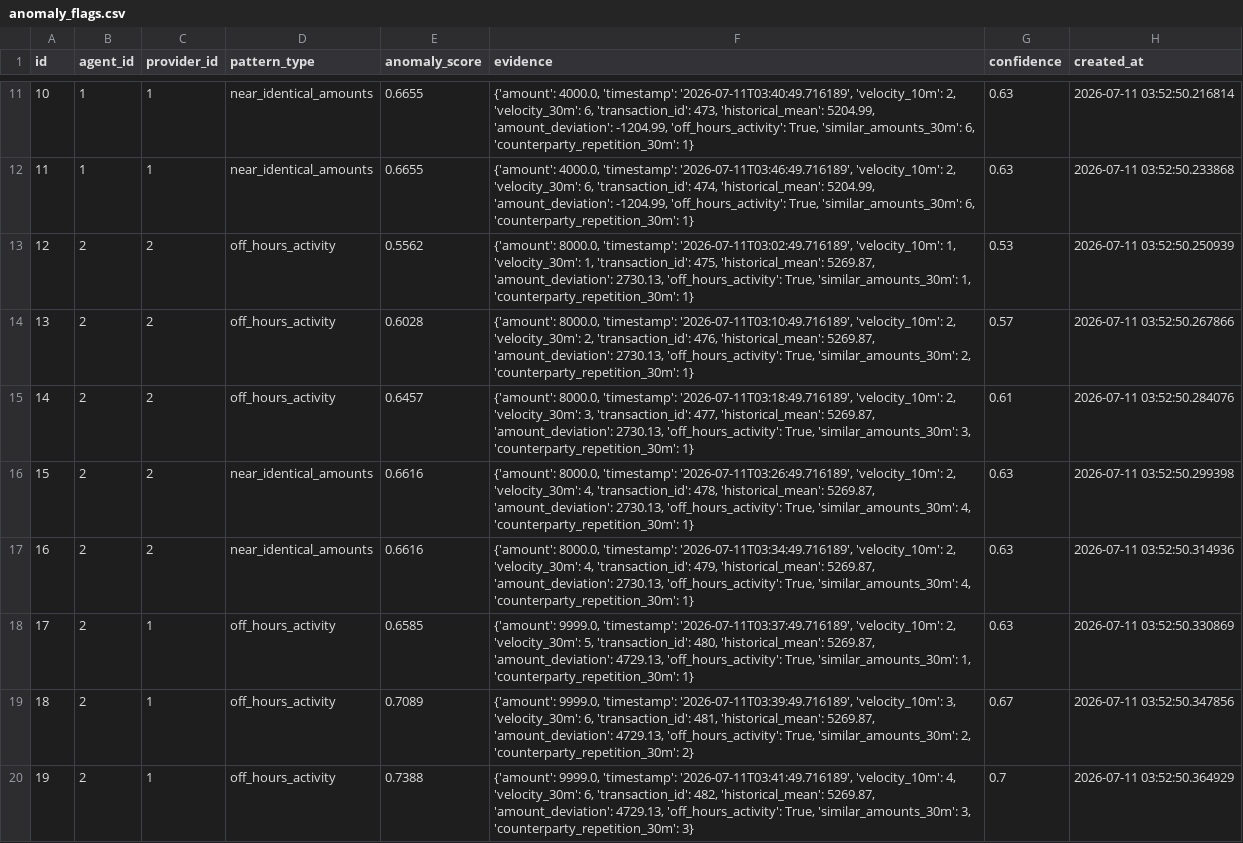
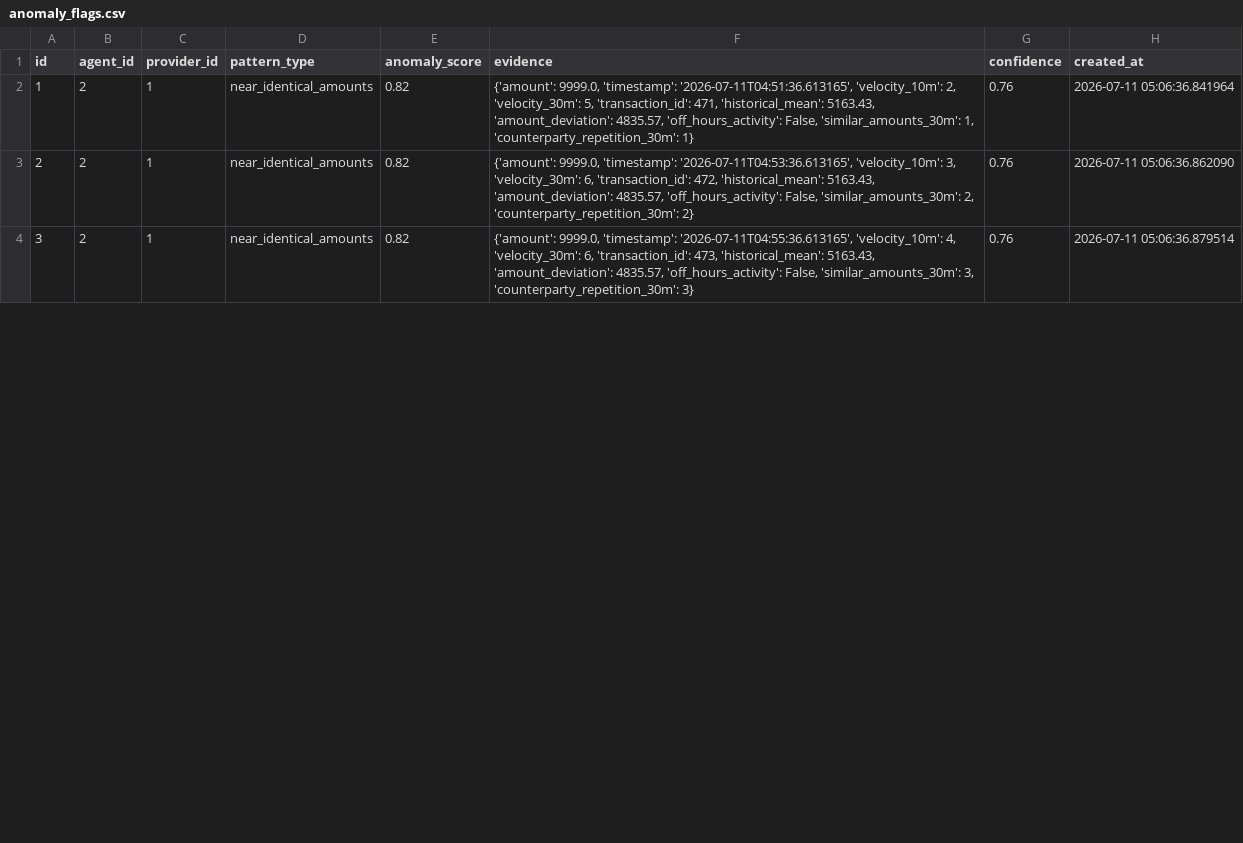
Before and after one commit to Farhadmu/Super-Agent-Liquidity-Risk-Intelligence-platform, a CSV file: data/synthetic/anomaly_flags.csv, drawn as a sheet; only a part is shown, gaps mark what is left out; removed rows and columns are numbered as before the commit, all else as after; the diff covers the shown part only; the diff names each change by its address in the sheet, - before the commit and + after, or states it on an @@ line.

```diff
--- a/data/synthetic/anomaly_flags.csv
+++ b/data/synthetic/anomaly_flags.csv
-row 11: 10 | 1 | 1 | near_identical_amounts | 0.6655 | {'amount': 4000.0, 'timestamp': '2026-07-11T03:40:49.716189', 'velocity_10m': 2, 'velocity_30m': 6, 'transaction_id': 473, 'historical_mean': 5204.99, 'amount_deviation': -1204.99, 'off_hours_activity': True, 'similar_amounts_30m': 6, 'counterparty_repetition_30m': 1} | 0.63 | 2026-07-11 03:52:50.216814
-row 12: 11 | 1 | 1 | near_identical_amounts | 0.6655 | {'amount': 4000.0, 'timestamp': '2026-07-11T03:46:49.716189', 'velocity_10m': 2, 'velocity_30m': 6, 'transaction_id': 474, 'historical_mean': 5204.99, 'amount_deviation': -1204.99, 'off_hours_activity': True, 'similar_amounts_30m': 6, 'counterparty_repetition_30m': 1} | 0.63 | 2026-07-11 03:52:50.233868
-row 13: 12 | 2 | 2 | off_hours_activity | 0.5562 | {'amount': 8000.0, 'timestamp': '2026-07-11T03:02:49.716189', 'velocity_10m': 1, 'velocity_30m': 1, 'transaction_id': 475, 'historical_mean': 5269.87, 'amount_deviation': 2730.13, 'off_hours_activity': True, 'similar_amounts_30m': 1, 'counterparty_repetition_30m': 1} | 0.53 | 2026-07-11 03:52:50.250939
-row 14: 13 | 2 | 2 | off_hours_activity | 0.6028 | {'amount': 8000.0, 'timestamp': '2026-07-11T03:10:49.716189', 'velocity_10m': 2, 'velocity_30m': 2, 'transaction_id': 476, 'historical_mean': 5269.87, 'amount_deviation': 2730.13, 'off_hours_activity': True, 'similar_amounts_30m': 2, 'counterparty_repetition_30m': 1} | 0.57 | 2026-07-11 03:52:50.267866
-row 15: 14 | 2 | 2 | off_hours_activity | 0.6457 | {'amount': 8000.0, 'timestamp': '2026-07-11T03:18:49.716189', 'velocity_10m': 2, 'velocity_30m': 3, 'transaction_id': 477, 'historical_mean': 5269.87, 'amount_deviation': 2730.13, 'off_hours_activity': True, 'similar_amounts_30m': 3, 'counterparty_repetition_30m': 1} | 0.61 | 2026-07-11 03:52:50.284076
-row 16: 15 | 2 | 2 | near_identical_amounts | 0.6616 | {'amount': 8000.0, 'timestamp': '2026-07-11T03:26:49.716189', 'velocity_10m': 2, 'velocity_30m': 4, 'transaction_id': 478, 'historical_mean': 5269.87, 'amount_deviation': 2730.13, 'off_hours_activity': True, 'similar_amounts_30m': 4, 'counterparty_repetition_30m': 1} | 0.63 | 2026-07-11 03:52:50.299398
-row 17: 16 | 2 | 2 | near_identical_amounts | 0.6616 | {'amount': 8000.0, 'timestamp': '2026-07-11T03:34:49.716189', 'velocity_10m': 2, 'velocity_30m': 4, 'transaction_id': 479, 'historical_mean': 5269.87, 'amount_deviation': 2730.13, 'off_hours_activity': True, 'similar_amounts_30m': 4, 'counterparty_repetition_30m': 1} | 0.63 | 2026-07-11 03:52:50.314936
@@ column A (id) renumbered from row 2 down @@
-D2:D4 (pattern_type): off_hours_activity
+D2:D4 (pattern_type): near_identical_amounts
-E2 (anomaly_score): 0.6585
+E2 (anomaly_score): 0.82
-F2 (evidence): …9999.0, 'timestamp': '2026-07-11T03:37:49.716189', 'velocity_10m': 2, 'velocity_30m': 5, 'transaction_id': 480, 'historical_mean': 5269.87, 'amount_deviation': 4729.13, 'off_hours_activity': True, 'similar_amounts_30m': 1,…
+F2 (evidence): …9999.0, 'timestamp': '2026-07-11T04:51:36.613165', 'velocity_10m': 2, 'velocity_30m': 5, 'transaction_id': 471, 'historical_mean': 5163.43, 'amount_deviation': 4835.57, 'off_hours_activity': False, 'similar_amounts_30m': 1,…
-G2 (confidence): 0.63
+G2 (confidence): 0.76
-H2 (created_at): 2026-07-11 03:52:50.330869
+H2 (created_at): 2026-07-11 05:06:36.841964
-E3 (anomaly_score): 0.7089
+E3 (anomaly_score): 0.82
-F3 (evidence): …9999.0, 'timestamp': '2026-07-11T03:39:49.716189', 'velocity_10m': 3, 'velocity_30m': 6, 'transaction_id': 481, 'historical_mean': 5269.87, 'amount_deviation': 4729.13, 'off_hours_activity': True, 'similar_amounts_30m': 2,…
+F3 (evidence): …9999.0, 'timestamp': '2026-07-11T04:53:36.613165', 'velocity_10m': 3, 'velocity_30m': 6, 'transaction_id': 472, 'historical_mean': 5163.43, 'amount_deviation': 4835.57, 'off_hours_activity': False, 'similar_amounts_30m': 2,…
-G3 (confidence): 0.67
+G3 (confidence): 0.76
-H3 (created_at): 2026-07-11 03:52:50.347856
+H3 (created_at): 2026-07-11 05:06:36.862090
-E4 (anomaly_score): 0.7388
+E4 (anomaly_score): 0.82
-F4 (evidence): …9999.0, 'timestamp': '2026-07-11T03:41:49.716189', 'velocity_10m': 4, 'velocity_30m': 6, 'transaction_id': 482, 'historical_mean': 5269.87, 'amount_deviation': 4729.13, 'off_hours_activity': True, 'similar_amounts_30m': 3,…
+F4 (evidence): …9999.0, 'timestamp': '2026-07-11T04:55:36.613165', 'velocity_10m': 4, 'velocity_30m': 6, 'transaction_id': 473, 'historical_mean': 5163.43, 'amount_deviation': 4835.57, 'off_hours_activity': False, 'similar_amounts_30m': 3,…
-G4 (confidence): 0.7
+G4 (confidence): 0.76
-H4 (created_at): 2026-07-11 03:52:50.364929
+H4 (created_at): 2026-07-11 05:06:36.879514
```
Also changed, not shown: 9 removed rows and 10 edited cells elsewhere in this file, data/synthetic/case_events.csv, data/synthetic/cases.csv, 13 other files.
